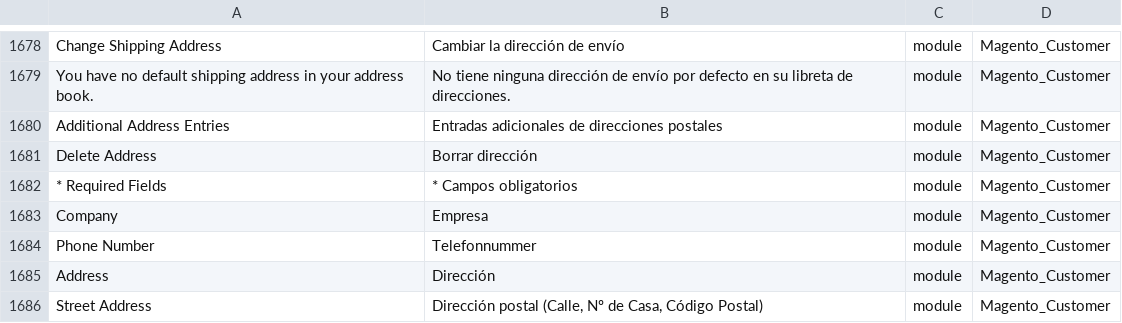
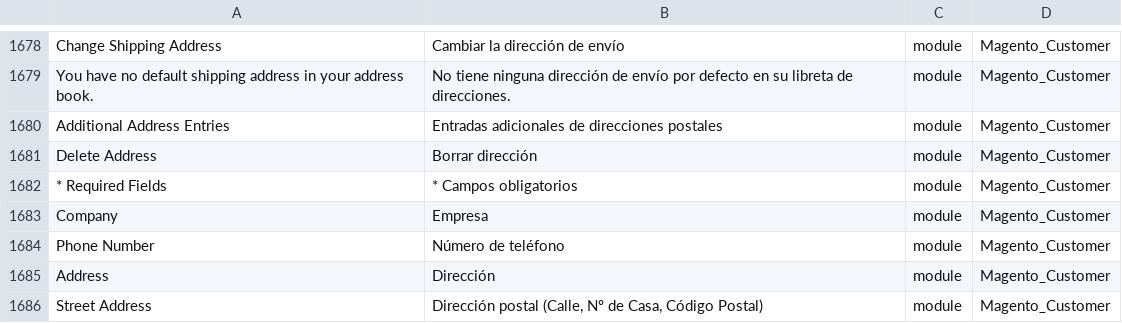
Before and after one commit to onestic/language_es_es, a CSV file: es_ES.csv, drawn as a sheet; only a part is shown, gaps mark what is left out; the diff names each change by its address in the sheet, - before the commit and + after, or states it on an @@ line.

Commit message:
Auto translate 13/08/2016 00:00:01

```diff
--- a/es_ES.csv
+++ b/es_ES.csv
-B1684: Telefonnummer
+B1684: Número de teléfono
```
